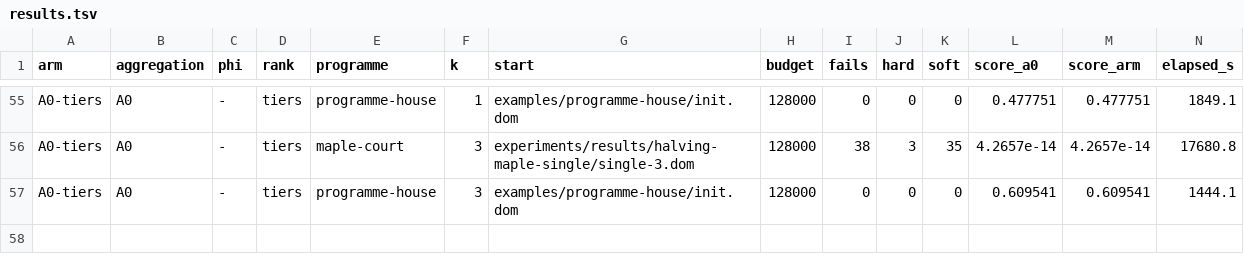
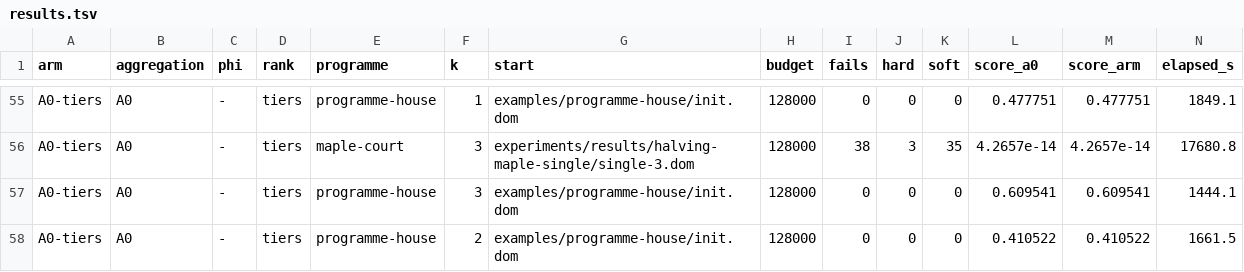
Before and after one commit to brunopostle/homemaker-layout, a TSV file: experiments/results/phase3-q2/results.tsv, drawn as a sheet; only a part is shown, gaps mark what is left out; rows hold the shown columns only; the diff names each change by its address in the sheet, - before the commit and + after, or states it on an @@ line.

```diff
--- a/experiments/results/phase3-q2/results.tsv
+++ b/experiments/results/phase3-q2/results.tsv
+row 58: A0-tiers | A0 | - | tiers | programme-house | 2 | examples/programme-house/init.dom | 128000 | 0 | 0 | 0 | 0.410522 | 0.410522 | 1661.5
```
Also changed, not shown: 2 other files.
